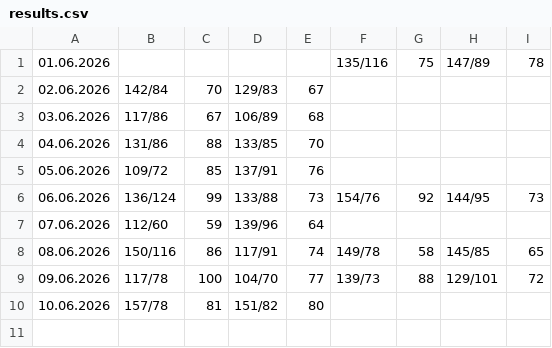
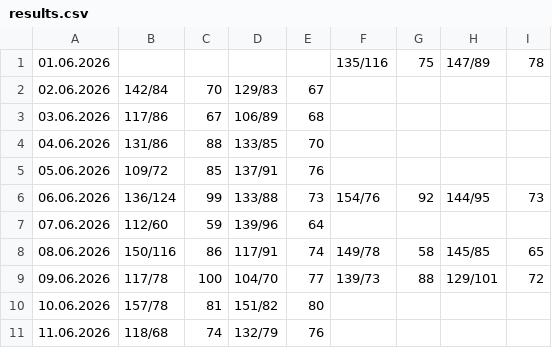
Before and after one commit to CorgiPuppy/notes, a CSV file: measuring-pressure/2026/06-june/results.csv, drawn as a sheet; the diff names each change by its address in the sheet, - before the commit and + after, or states it on an @@ line.

Commit message:
feat: add results for today's morning.

```diff
--- a/measuring-pressure/2026/06-june/results.csv
+++ b/measuring-pressure/2026/06-june/results.csv
+row 11: 11.06.2026 | 118/68 | 74 | 132/79 | 76
```
